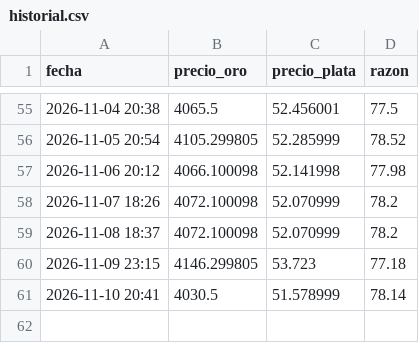
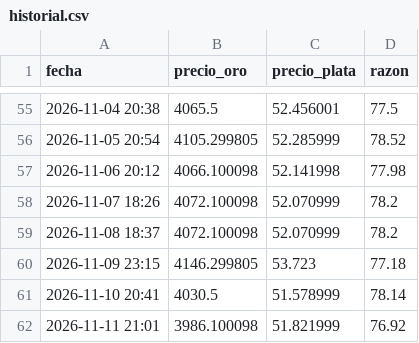
Before and after one commit to cursoiauam-png/bot-oro, a CSV file: historial.csv, drawn as a sheet; only a part is shown, gaps mark what is left out.

Commit message:
Actualiza historial

```diff
--- a/historial.csv
+++ b/historial.csv
@@ -61 +61,2 @@ fecha,precio_oro,precio_plata,razon
 2026-11-10 20:41,4030.5,51.578999,78.14
+2026-11-11 21:01,3986.100098,51.821999,76.92
```
